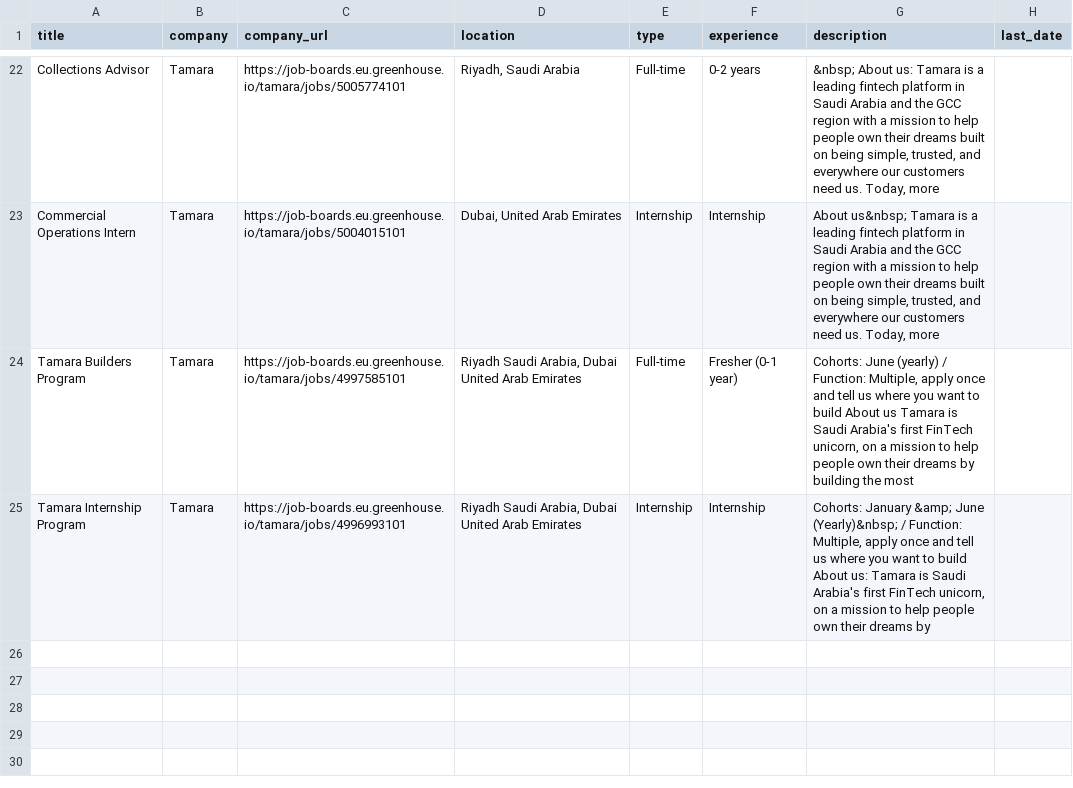
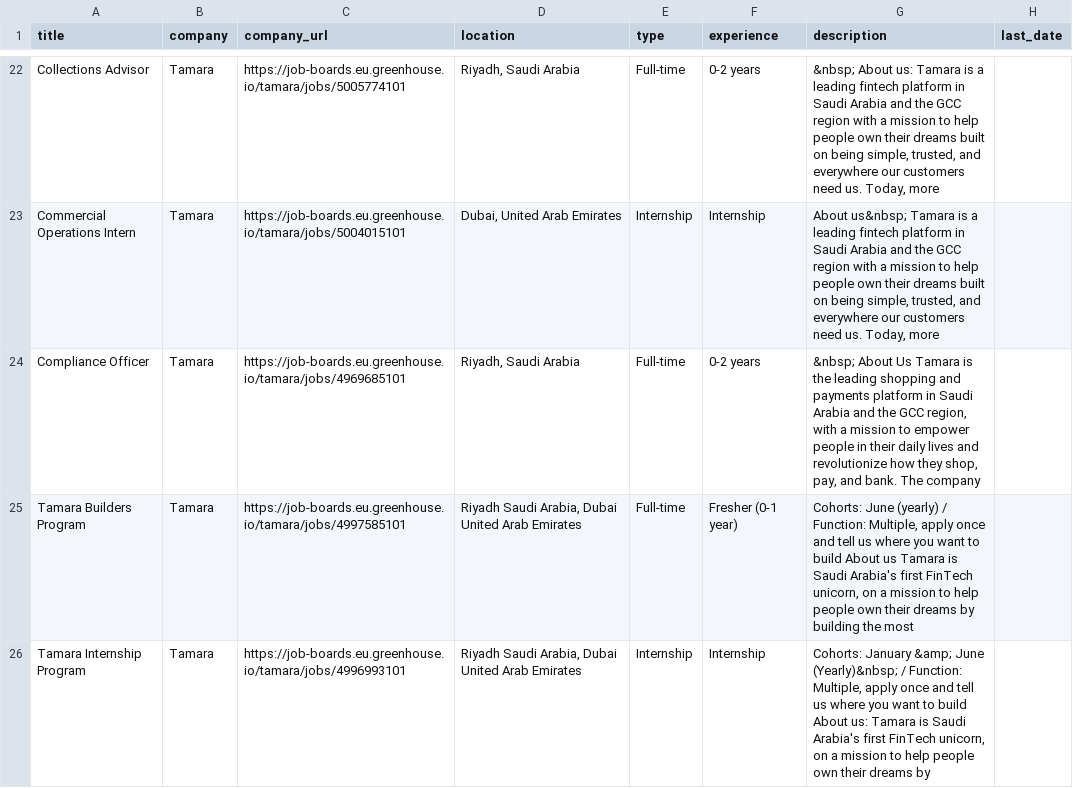
Before and after one commit to Acadeno-Technologies/Job-Alert-Platform-Original, a CSV file: careers_auto.csv, drawn as a sheet; only a part is shown, gaps mark what is left out; the diff names each change by its address in the sheet, - before the commit and + after, or states it on an @@ line.

Commit message:
Auto-refresh jobs

```diff
--- a/careers_auto.csv
+++ b/careers_auto.csv
+row 24: Compliance Officer | Tamara | https://job-boards.eu.greenhouse.io/tamara/jobs/4969685101 | Riyadh, Saudi Arabia | Full-time | 0-2 years | &nbsp; About Us Tamara is the leading shopping and payments platform in Saudi Arabia and the GCC region, with a mission to empower people in their daily lives and revolutionize how they shop, pay, and bank. The company
```
Also changed, not shown: 1 other file.
